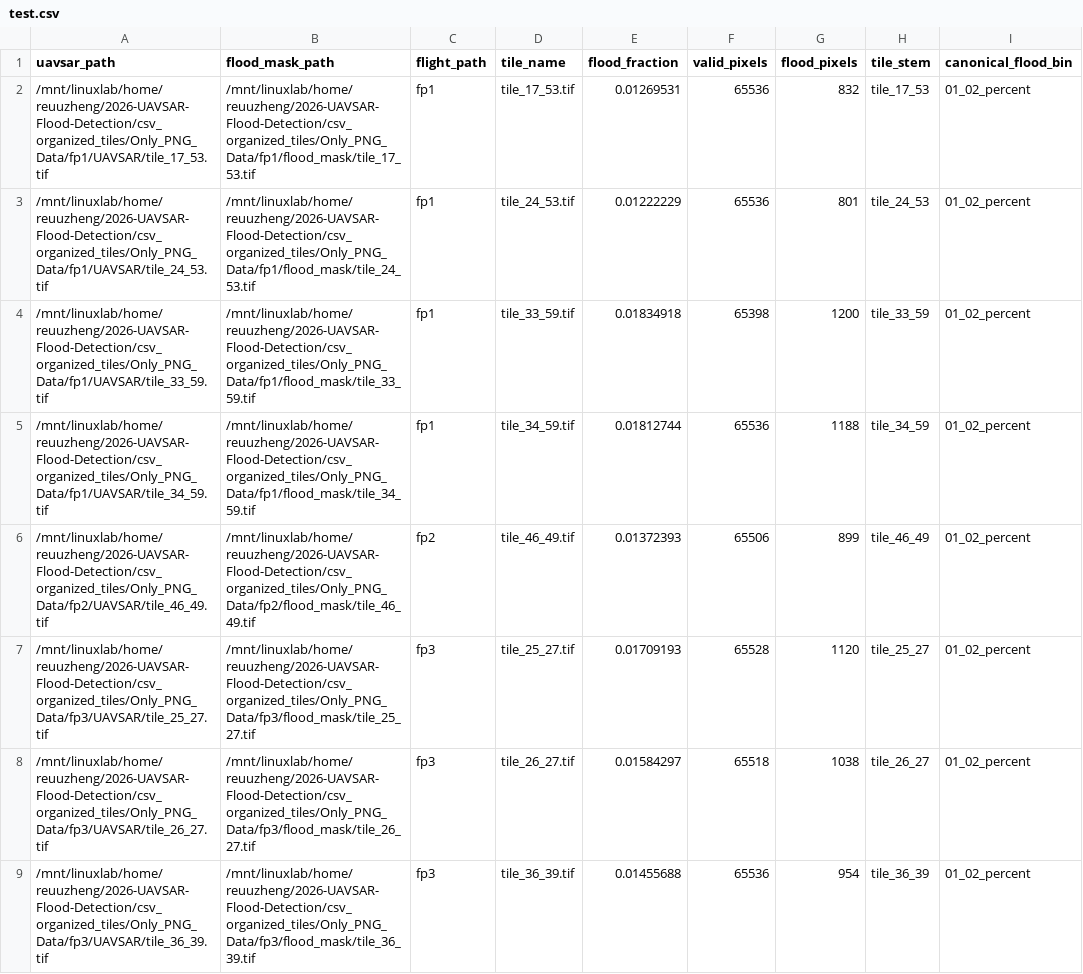
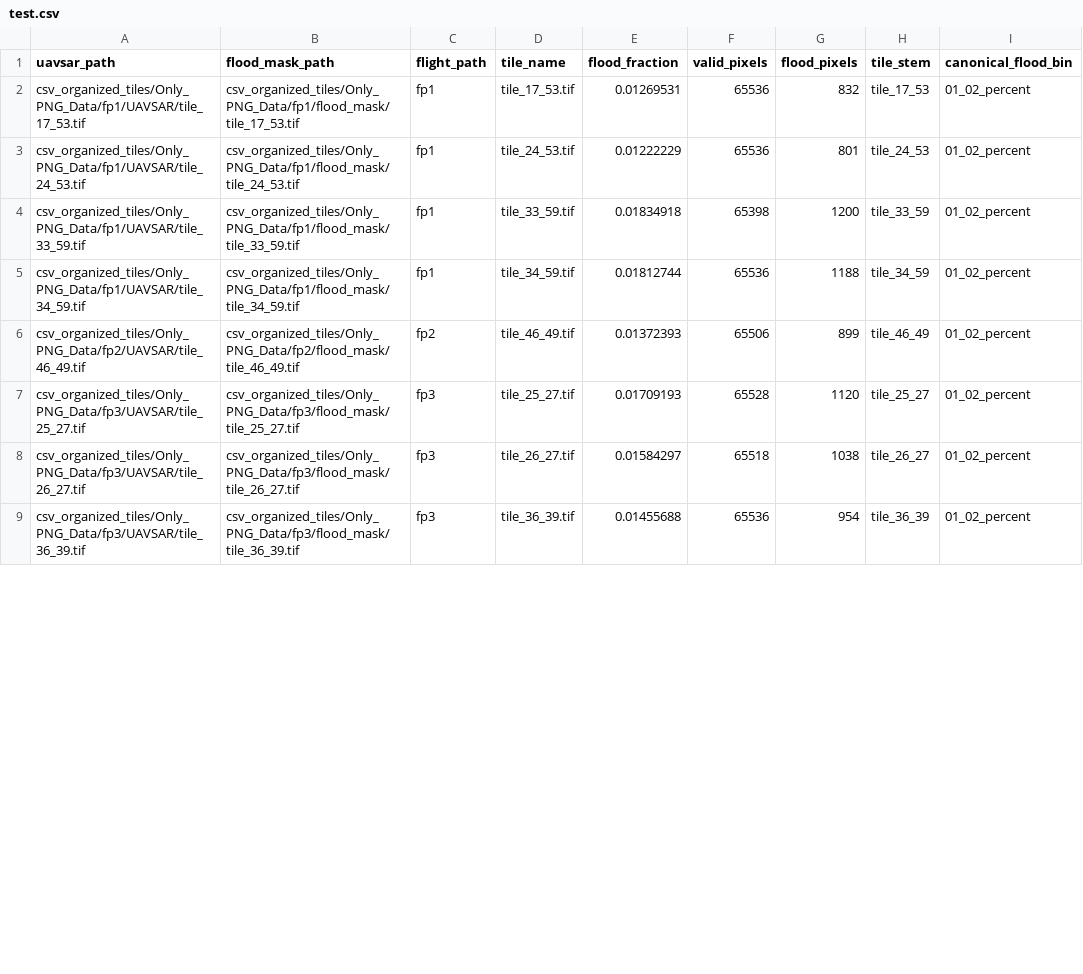
Before and after one commit to alea-atkinson/2026-UAVSAR-Flood-Detection, a CSV file: csv_organized_tiles/Only_PNG_Data/fb_nonoverlap_splits/target_01_02_percent/test.csv, drawn as a sheet; only a part is shown; the diff covers the shown part only; the diff names each change by its address in the sheet, - before the commit and + after, or states it on an @@ line.

```diff
--- a/csv_organized_tiles/Only_PNG_Data/fb_nonoverlap_splits/target_01_02_percent/test.csv
+++ b/csv_organized_tiles/Only_PNG_Data/fb_nonoverlap_splits/target_01_02_percent/test.csv
-A2 (uavsar_path): /mnt/linuxlab/home/reuuzheng/2026-UAVSAR-Flood-Detection/csv_organized_tiles/Only_PNG_Data/fp1/UAVSAR/tile_17_53.tif
+A2 (uavsar_path): csv_organized_tiles/Only_PNG_Data/fp1/UAVSAR/tile_17_53.tif
-B2 (flood_mask_path): /mnt/linuxlab/home/reuuzheng/2026-UAVSAR-Flood-Detection/csv_organized_tiles/Only_PNG_Data/fp1/flood_mask/tile_17_53.tif
+B2 (flood_mask_path): csv_organized_tiles/Only_PNG_Data/fp1/flood_mask/tile_17_53.tif
-A3 (uavsar_path): /mnt/linuxlab/home/reuuzheng/2026-UAVSAR-Flood-Detection/csv_organized_tiles/Only_PNG_Data/fp1/UAVSAR/tile_24_53.tif
+A3 (uavsar_path): csv_organized_tiles/Only_PNG_Data/fp1/UAVSAR/tile_24_53.tif
-B3 (flood_mask_path): /mnt/linuxlab/home/reuuzheng/2026-UAVSAR-Flood-Detection/csv_organized_tiles/Only_PNG_Data/fp1/flood_mask/tile_24_53.tif
+B3 (flood_mask_path): csv_organized_tiles/Only_PNG_Data/fp1/flood_mask/tile_24_53.tif
-A4 (uavsar_path): /mnt/linuxlab/home/reuuzheng/2026-UAVSAR-Flood-Detection/csv_organized_tiles/Only_PNG_Data/fp1/UAVSAR/tile_33_59.tif
+A4 (uavsar_path): csv_organized_tiles/Only_PNG_Data/fp1/UAVSAR/tile_33_59.tif
-B4 (flood_mask_path): /mnt/linuxlab/home/reuuzheng/2026-UAVSAR-Flood-Detection/csv_organized_tiles/Only_PNG_Data/fp1/flood_mask/tile_33_59.tif
+B4 (flood_mask_path): csv_organized_tiles/Only_PNG_Data/fp1/flood_mask/tile_33_59.tif
-A5 (uavsar_path): /mnt/linuxlab/home/reuuzheng/2026-UAVSAR-Flood-Detection/csv_organized_tiles/Only_PNG_Data/fp1/UAVSAR/tile_34_59.tif
+A5 (uavsar_path): csv_organized_tiles/Only_PNG_Data/fp1/UAVSAR/tile_34_59.tif
-B5 (flood_mask_path): /mnt/linuxlab/home/reuuzheng/2026-UAVSAR-Flood-Detection/csv_organized_tiles/Only_PNG_Data/fp1/flood_mask/tile_34_59.tif
+B5 (flood_mask_path): csv_organized_tiles/Only_PNG_Data/fp1/flood_mask/tile_34_59.tif
-A6 (uavsar_path): /mnt/linuxlab/home/reuuzheng/2026-UAVSAR-Flood-Detection/csv_organized_tiles/Only_PNG_Data/fp2/UAVSAR/tile_46_49.tif
+A6 (uavsar_path): csv_organized_tiles/Only_PNG_Data/fp2/UAVSAR/tile_46_49.tif
-B6 (flood_mask_path): /mnt/linuxlab/home/reuuzheng/2026-UAVSAR-Flood-Detection/csv_organized_tiles/Only_PNG_Data/fp2/flood_mask/tile_46_49.tif
+B6 (flood_mask_path): csv_organized_tiles/Only_PNG_Data/fp2/flood_mask/tile_46_49.tif
-A7 (uavsar_path): /mnt/linuxlab/home/reuuzheng/2026-UAVSAR-Flood-Detection/csv_organized_tiles/Only_PNG_Data/fp3/UAVSAR/tile_25_27.tif
+A7 (uavsar_path): csv_organized_tiles/Only_PNG_Data/fp3/UAVSAR/tile_25_27.tif
-B7 (flood_mask_path): /mnt/linuxlab/home/reuuzheng/2026-UAVSAR-Flood-Detection/csv_organized_tiles/Only_PNG_Data/fp3/flood_mask/tile_25_27.tif
+B7 (flood_mask_path): csv_organized_tiles/Only_PNG_Data/fp3/flood_mask/tile_25_27.tif
-A8 (uavsar_path): /mnt/linuxlab/home/reuuzheng/2026-UAVSAR-Flood-Detection/csv_organized_tiles/Only_PNG_Data/fp3/UAVSAR/tile_26_27.tif
+A8 (uavsar_path): csv_organized_tiles/Only_PNG_Data/fp3/UAVSAR/tile_26_27.tif
-B8 (flood_mask_path): /mnt/linuxlab/home/reuuzheng/2026-UAVSAR-Flood-Detection/csv_organized_tiles/Only_PNG_Data/fp3/flood_mask/tile_26_27.tif
+B8 (flood_mask_path): csv_organized_tiles/Only_PNG_Data/fp3/flood_mask/tile_26_27.tif
-A9 (uavsar_path): /mnt/linuxlab/home/reuuzheng/2026-UAVSAR-Flood-Detection/csv_organized_tiles/Only_PNG_Data/fp3/UAVSAR/tile_36_39.tif
+A9 (uavsar_path): csv_organized_tiles/Only_PNG_Data/fp3/UAVSAR/tile_36_39.tif
-B9 (flood_mask_path): /mnt/linuxlab/home/reuuzheng/2026-UAVSAR-Flood-Detection/csv_organized_tiles/Only_PNG_Data/fp3/flood_mask/tile_36_39.tif
+B9 (flood_mask_path): csv_organized_tiles/Only_PNG_Data/fp3/flood_mask/tile_36_39.tif
```
Also changed, not shown: 40 edited cells elsewhere in this file, csv_organized_tiles/Only_PNG_Data/fb_nonoverlap_splits/target_00_01_percent/test.csv, 19 other files.
